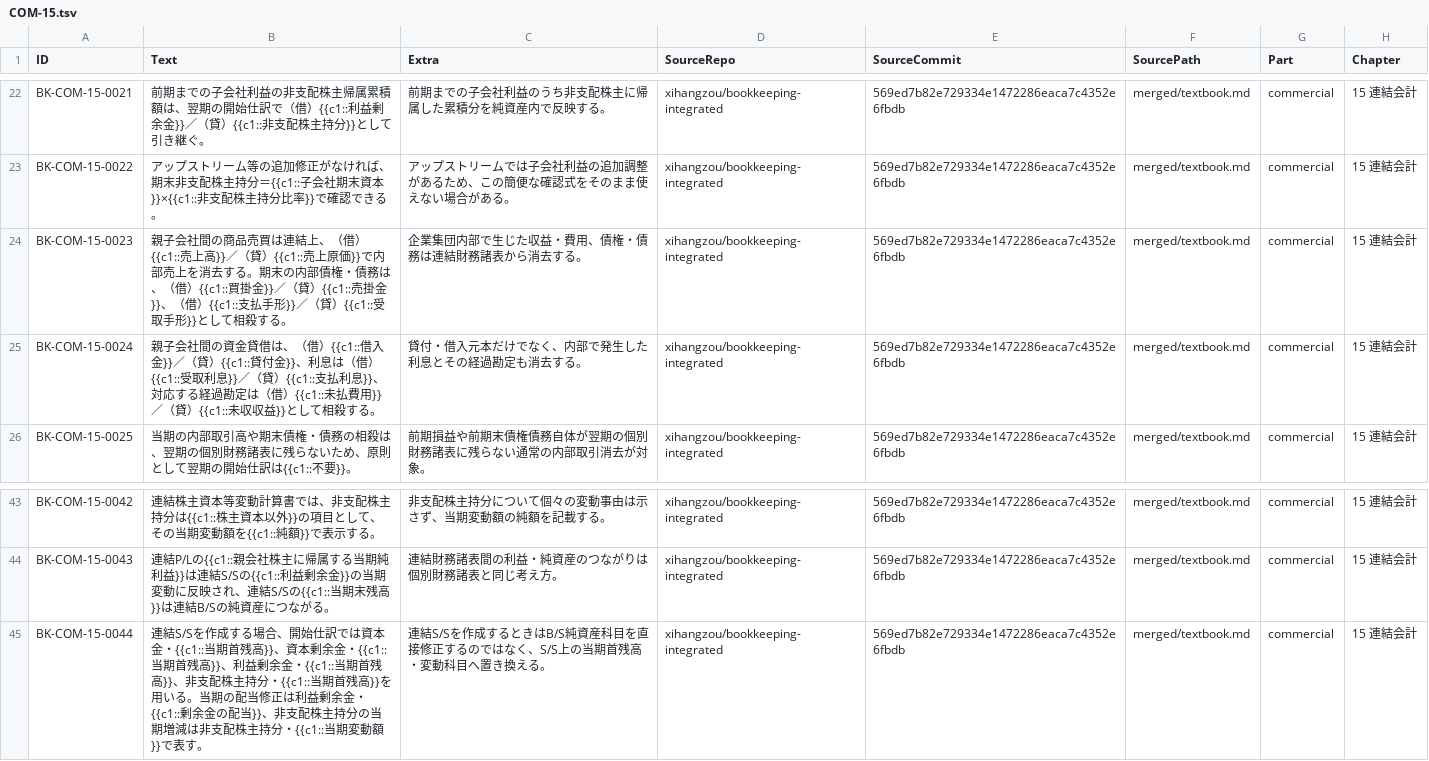
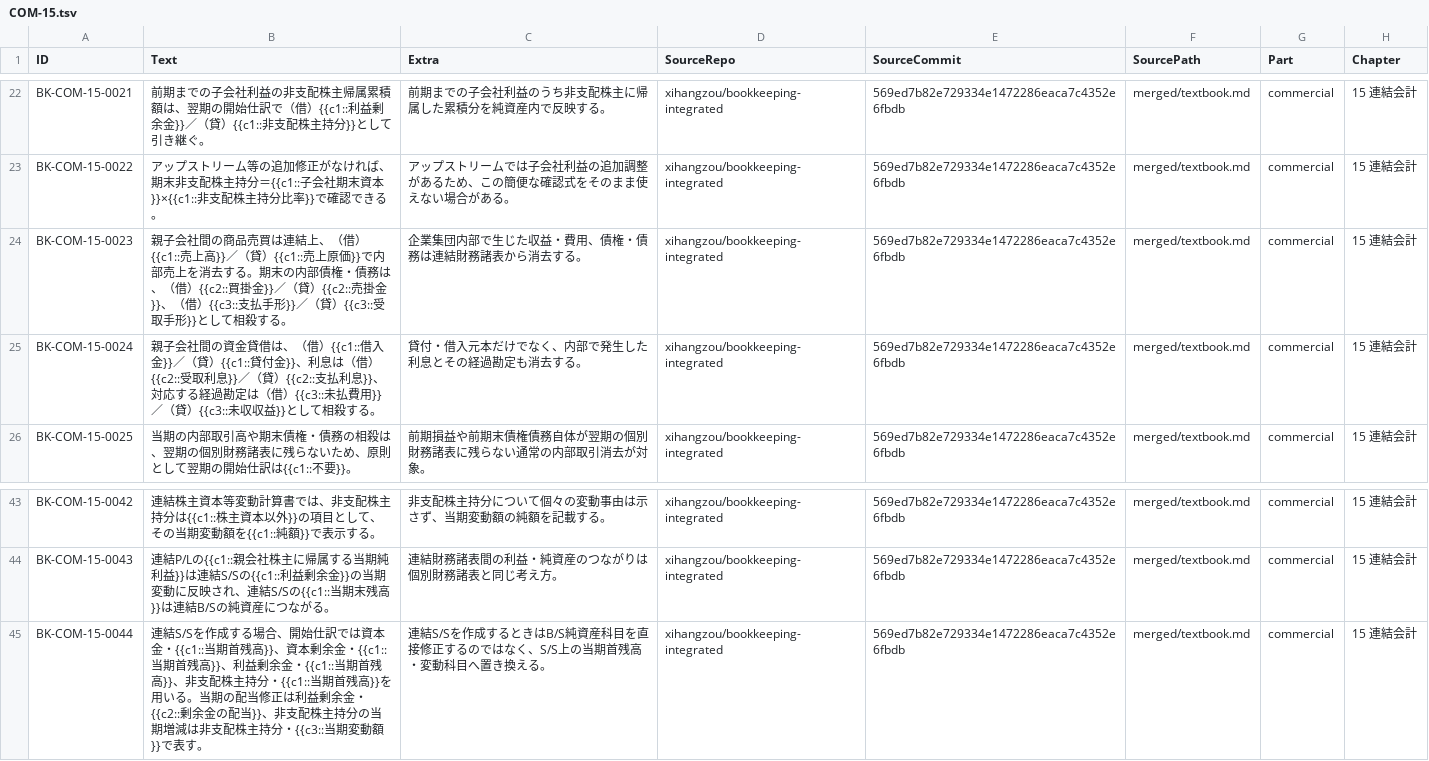
Before and after one commit to xihangzou/bookkeeping-anki, a TSV file: production/notes/COM-15.tsv, drawn as a sheet; only a part is shown, gaps mark what is left out; the diff names each change by its address in the sheet, - before the commit and + after, or states it on an @@ line.

Commit message:
Split overloaded COM-15 recall groups

```diff
--- a/production/notes/COM-15.tsv
+++ b/production/notes/COM-15.tsv
-B24 (Text): …、（借）{{c1::買掛金}}／（貸）{{c1::売掛金}}、（借）{{c1::支払手形}}／（貸）{{c1::受取手形…
+B24 (Text): …、（借）{{c2::買掛金}}／（貸）{{c2::売掛金}}、（借）{{c3::支払手形}}／（貸）{{c3::受取手形…
-B25 (Text): …は（借）{{c1::受取利息}}／（貸）{{c1::支払利息}}、対応する経過勘定は（借）{{c1::未払費用}}／（貸）{{c1::未収収益…
+B25 (Text): …は（借）{{c2::受取利息}}／（貸）{{c2::支払利息}}、対応する経過勘定は（借）{{c3::未払費用}}／（貸）{{c3::未収収益…
-B45 (Text): …剰余金・{{c1::剰余金の配当}}、非支配株主持分の当期増減は非支配株主持分・{{c1::当期変動…
+B45 (Text): …剰余金・{{c2::剰余金の配当}}、非支配株主持分の当期増減は非支配株主持分・{{c3::当期変動…
```
